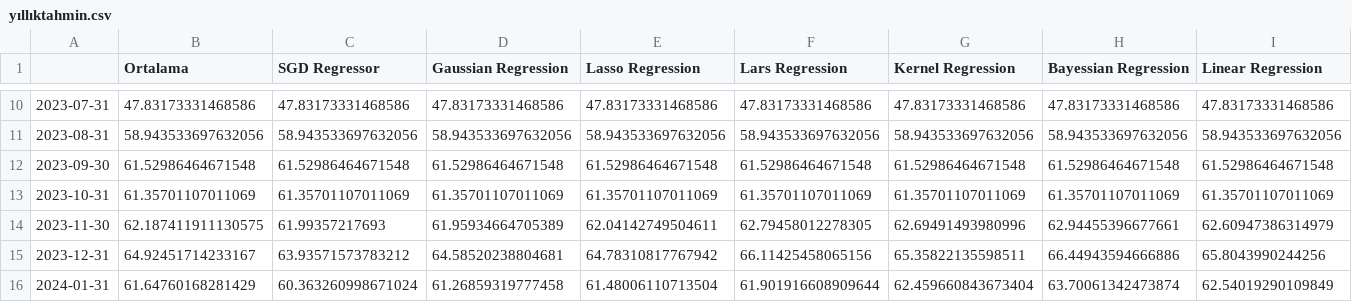
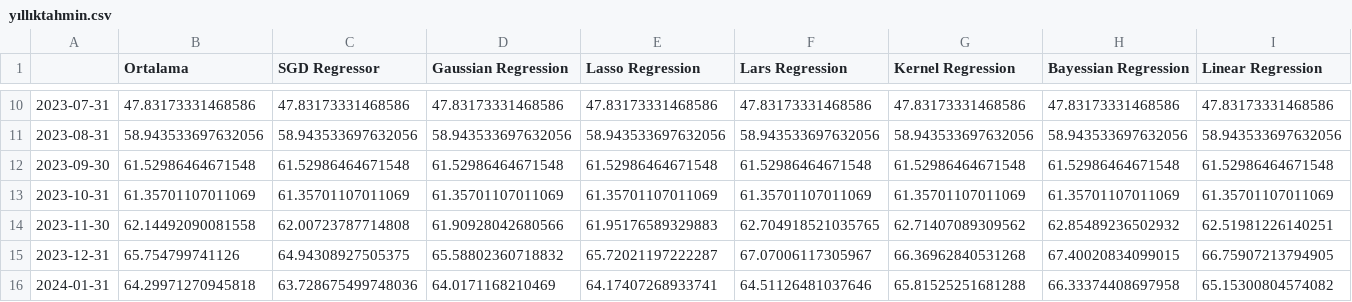
Before and after one commit to mutlususamuru/streamlit-inflation, a CSV file: yıllıktahmin.csv, drawn as a sheet; only a part is shown, gaps mark what is left out; the diff covers the shown part only; the diff names each change by its address in the sheet, - before the commit and + after, or states it on an @@ line.

```diff
--- a/yıllıktahmin.csv
+++ b/yıllıktahmin.csv
-B14 (Ortalama): 62.187411911130575
+B14 (Ortalama): 62.14492090081558
-C14 (SGD Regressor): 61.99357217693
+C14 (SGD Regressor): 62.00723787714808
-D14 (Gaussian Regression): 61.95934664705389
+D14 (Gaussian Regression): 61.90928042680566
-E14 (Lasso Regression): 62.04142749504611
+E14 (Lasso Regression): 61.95176589329883
-F14 (Lars Regression): 62.79458012278305
+F14 (Lars Regression): 62.704918521035765
-G14 (Kernel Regression): 62.69491493980996
+G14 (Kernel Regression): 62.71407089309562
-H14 (Bayessian Regression): 62.94455396677661
+H14 (Bayessian Regression): 62.85489236502932
-I14 (Linear Regression): 62.60947386314979
+I14 (Linear Regression): 62.51981226140251
-B15 (Ortalama): 64.92451714233167
+B15 (Ortalama): 65.754799741126
-C15 (SGD Regressor): 63.93571573783212
+C15 (SGD Regressor): 64.94308927505375
-D15 (Gaussian Regression): 64.58520238804681
+D15 (Gaussian Regression): 65.58802360718832
-E15 (Lasso Regression): 64.78310817767942
+E15 (Lasso Regression): 65.72021197222287
-F15 (Lars Regression): 66.11425458065156
+F15 (Lars Regression): 67.07006117305967
-G15 (Kernel Regression): 65.35822135598511
+G15 (Kernel Regression): 66.36962840531268
-H15 (Bayessian Regression): 66.44943594666886
+H15 (Bayessian Regression): 67.40020834099015
-I15 (Linear Regression): 65.8043990244256
+I15 (Linear Regression): 66.75907213794905
-B16 (Ortalama): 61.64760168281429
+B16 (Ortalama): 64.29971270945818
-C16 (SGD Regressor): 60.363260998671024
+C16 (SGD Regressor): 63.728675499748036
-D16 (Gaussian Regression): 61.26859319777458
+D16 (Gaussian Regression): 64.0171168210469
-E16 (Lasso Regression): 61.48006110713504
+E16 (Lasso Regression): 64.17407268933741
-F16 (Lars Regression): 61.901916608909644
+F16 (Lars Regression): 64.51126481037646
-G16 (Kernel Regression): 62.459660843673404
+G16 (Kernel Regression): 65.81525251681288
-H16 (Bayessian Regression): 63.70061342473874
+H16 (Bayessian Regression): 66.33374408697958
-I16 (Linear Regression): 62.54019290109849
+I16 (Linear Regression): 65.15300804574082
```
Also changed, not shown: 116 edited cells elsewhere in this file, aylık.csv.
